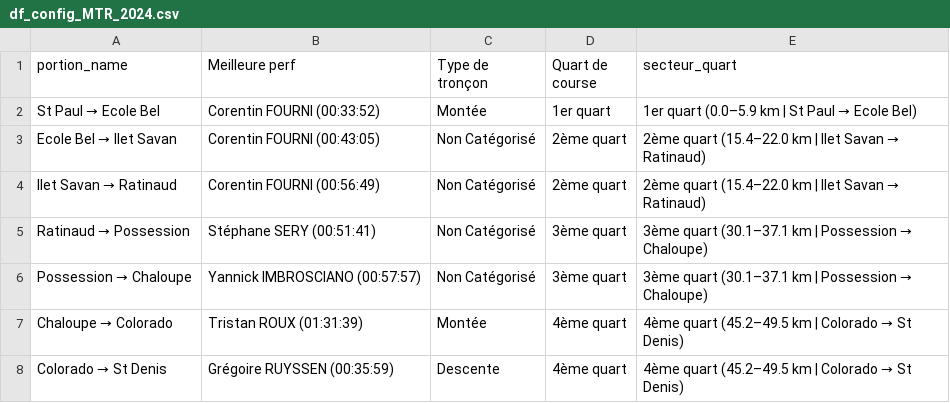
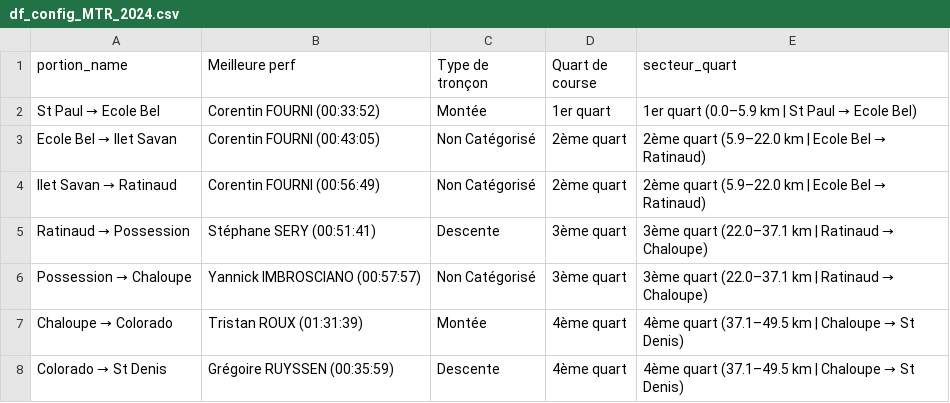
Before and after one commit to MagicTrailRun/TrailPacer2025, a CSV file: data/TrailPacer/grandraid-reunion-oxybol/MTR/post_course/df_config_MTR_2024.csv, drawn as a sheet; the diff names each change by its address in the sheet, - before the commit and + after, or states it on an @@ line.

```diff
--- a/data/TrailPacer/grandraid-reunion-oxybol/MTR/post_course/df_config_MTR_2024.csv
+++ b/data/TrailPacer/grandraid-reunion-oxybol/MTR/post_course/df_config_MTR_2024.csv
@@ E3:E4 (secteur_quart): 2ème quart (15.4–22.0 km | Ilet Savan → Ratinaud) → 2ème quart (5.9–22.0 km | Ecole Bel → Ratinaud) @@
-C5 (Type de tronçon): Non Catégorisé
+C5 (Type de tronçon): Descente
@@ E5:E6 (secteur_quart): 3ème quart (30.1–37.1 km | Possession → Chaloupe) → 3ème quart (22.0–37.1 km | Ratinaud → Chaloupe) @@
@@ E7:E8 (secteur_quart): 4ème quart (45.2–49.5 km | Colorado → St… → 4ème quart (37.1–49.5 km | Chaloupe → St… @@
```
Also changed, not shown: data/TrailPacer/grandraid-reunion-oxybol/GRR/post_course/df_config_GRR_2024.csv, data/TrailPacer/grandraid-reunion-oxybol/MAS/post_course/df_config_MAS_2024.csv, 5 other files.
